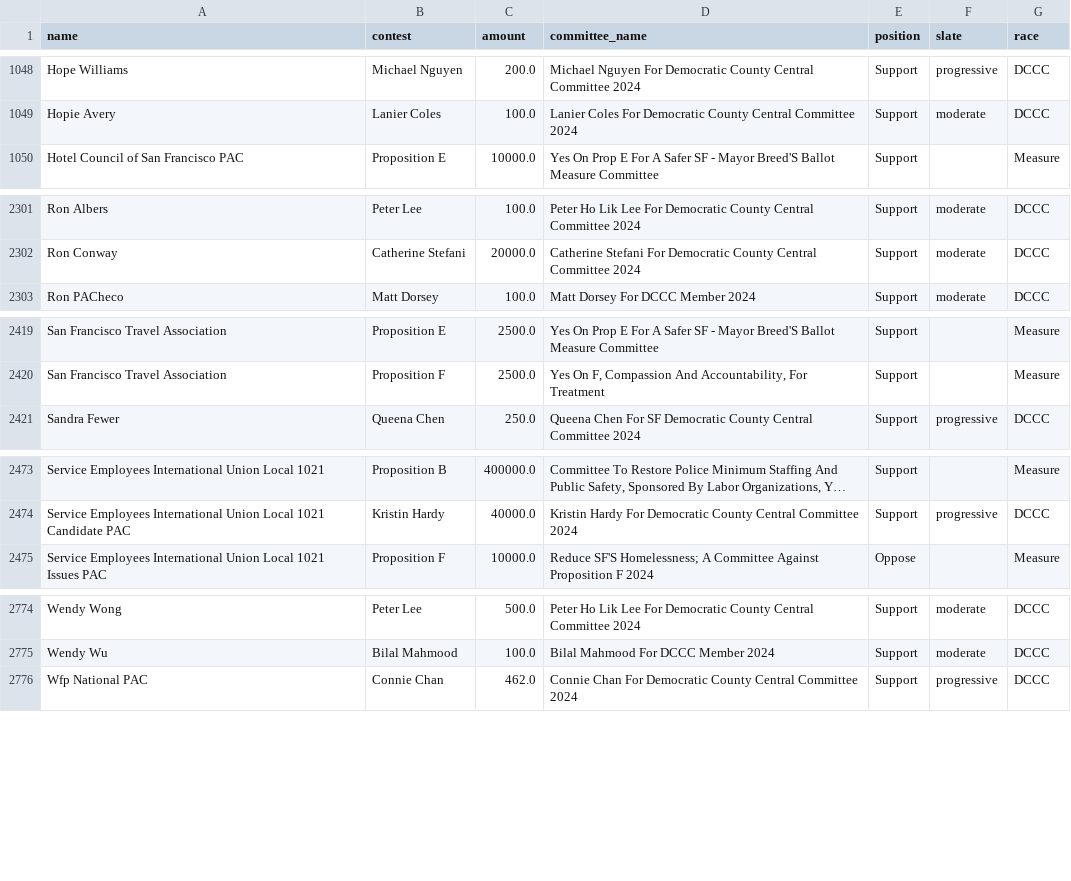
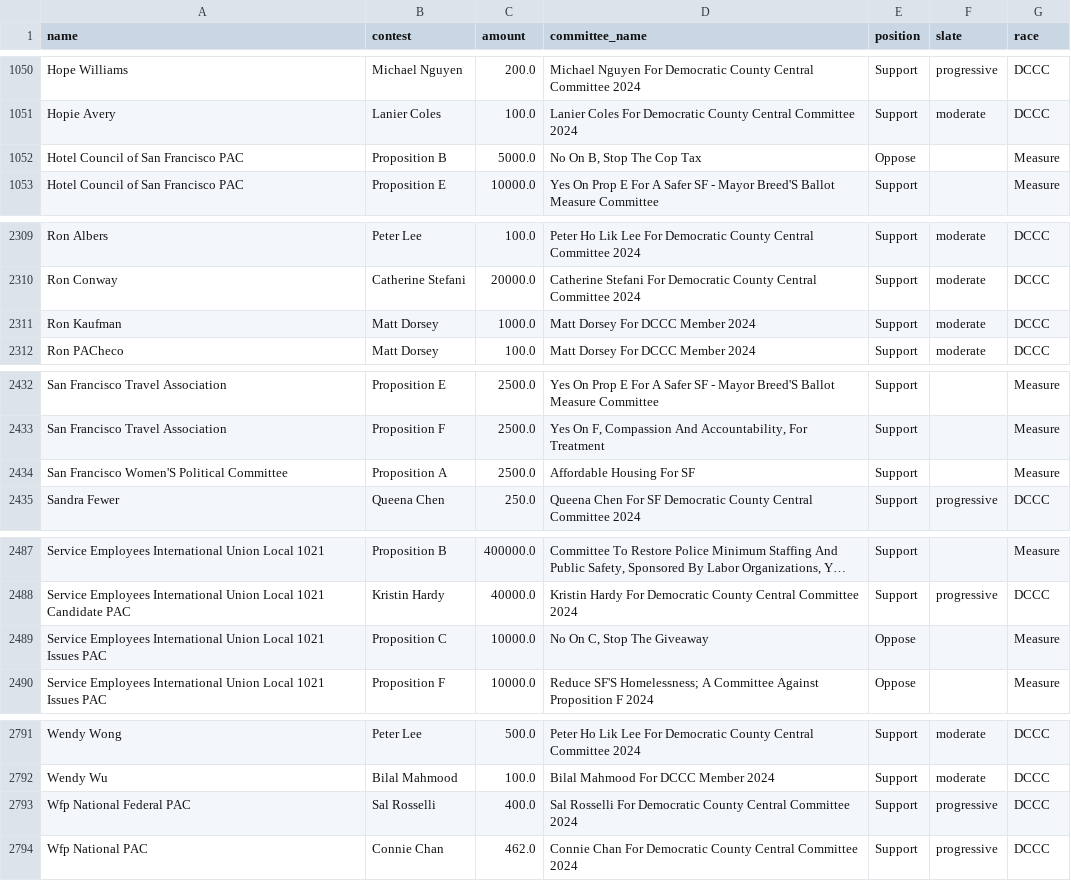
Before and after one commit to MissionLocal/interactives, a CSV file: docs/2024-march-ballots-mobile/data.csv, drawn as a sheet; only a part is shown, gaps mark what is left out; long unchanged cells end in …; the diff covers the shown part only; the diff names each change by its address in the sheet, - before the commit and + after, or states it on an @@ line.

Commit message:
updated data

```diff
--- a/docs/2024-march-ballots-mobile/data.csv
+++ b/docs/2024-march-ballots-mobile/data.csv
+row 1052: Hotel Council of San Francisco PAC | Proposition B | 5000.0 | No On B, Stop The Cop Tax | Oppose |  | Measure
+row 2311: Ron Kaufman | Matt Dorsey | 1000.0 | Matt Dorsey For DCCC Member 2024 | Support | moderate | DCCC
+row 2434: San Francisco Women'S Political Committee | Proposition A | 2500.0 | Affordable Housing For SF | Support |  | Measure
+row 2489: Service Employees International Union Local 1021 Issues PAC | Proposition C | 10000.0 | No On C, Stop The Giveaway | Oppose |  | Measure
+row 2793: Wfp National Federal PAC | Sal Rosselli | 400.0 | Sal Rosselli For Democratic County Central Committee 2024 | Support | progressive | DCCC
```
Also changed, not shown: 13 added rows and 38 edited cells elsewhere in this file, docs/2024-march-ballots-desktop/data.csv, docs/2024-march-dccc-desktop/data.csv, 4 other files.
